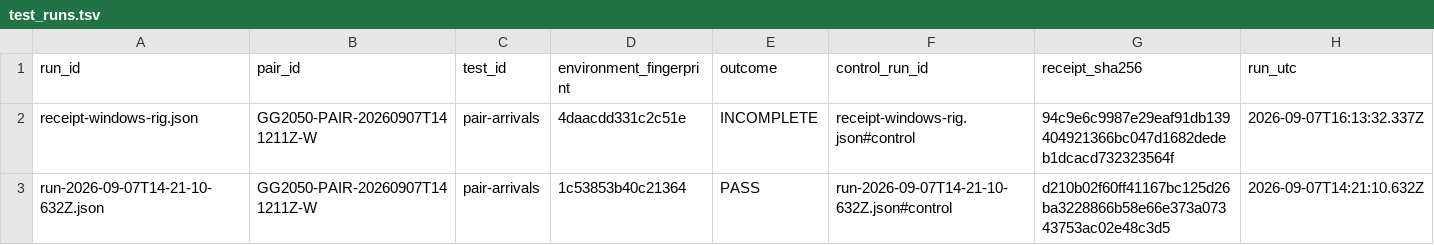
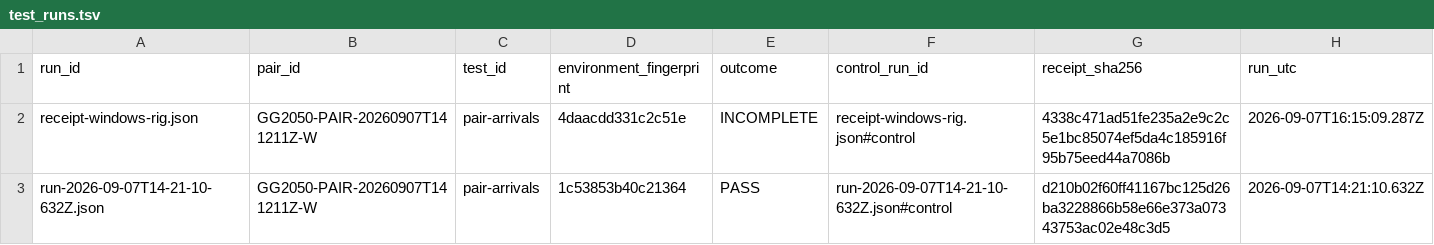
Before and after one commit to Ventusltd/testcode, a TSV file: sandbox/pairs/20260907T141211Z-W/relational/test_runs.tsv, drawn as a sheet.

```diff
--- a/sandbox/pairs/20260907T141211Z-W/relational/test_runs.tsv
+++ b/sandbox/pairs/20260907T141211Z-W/relational/test_runs.tsv
@@ -1,3 +1,3 @@
 run_id	pair_id	test_id	environment_fingerprint	outcome	control_run_id	receipt_sha256	run_utc
-receipt-windows-rig.json	GG2050-PAIR-20260907T141211Z-W	pair-arrivals	4daacdd331c2c51e	INCOMPLETE	receipt-windows-rig.json#control	94c9e6c9987e29eaf91db139404921366bc047d1682dedeb1dcacd732323564f	2026-09-07T16:13:32.337Z
+receipt-windows-rig.json	GG2050-PAIR-20260907T141211Z-W	pair-arrivals	4daacdd331c2c51e	INCOMPLETE	receipt-windows-rig.json#control	4338c471ad51fe235a2e9c2c5e1bc85074ef5da4c185916f95b75eed44a7086b	2026-09-07T16:15:09.287Z
 run-2026-09-07T14-21-10-632Z.json	GG2050-PAIR-20260907T141211Z-W	pair-arrivals	1c53853b40c21364	PASS	run-2026-09-07T14-21-10-632Z.json#control	d210b02f60ff41167bc125d26ba3228866b58e66e373a07343753ac02e48c3d5	2026-09-07T14:21:10.632Z
```
Also changed, not shown: sandbox/pairs/20260907T141211Z-W/relational/observations.tsv, 7 other files.
